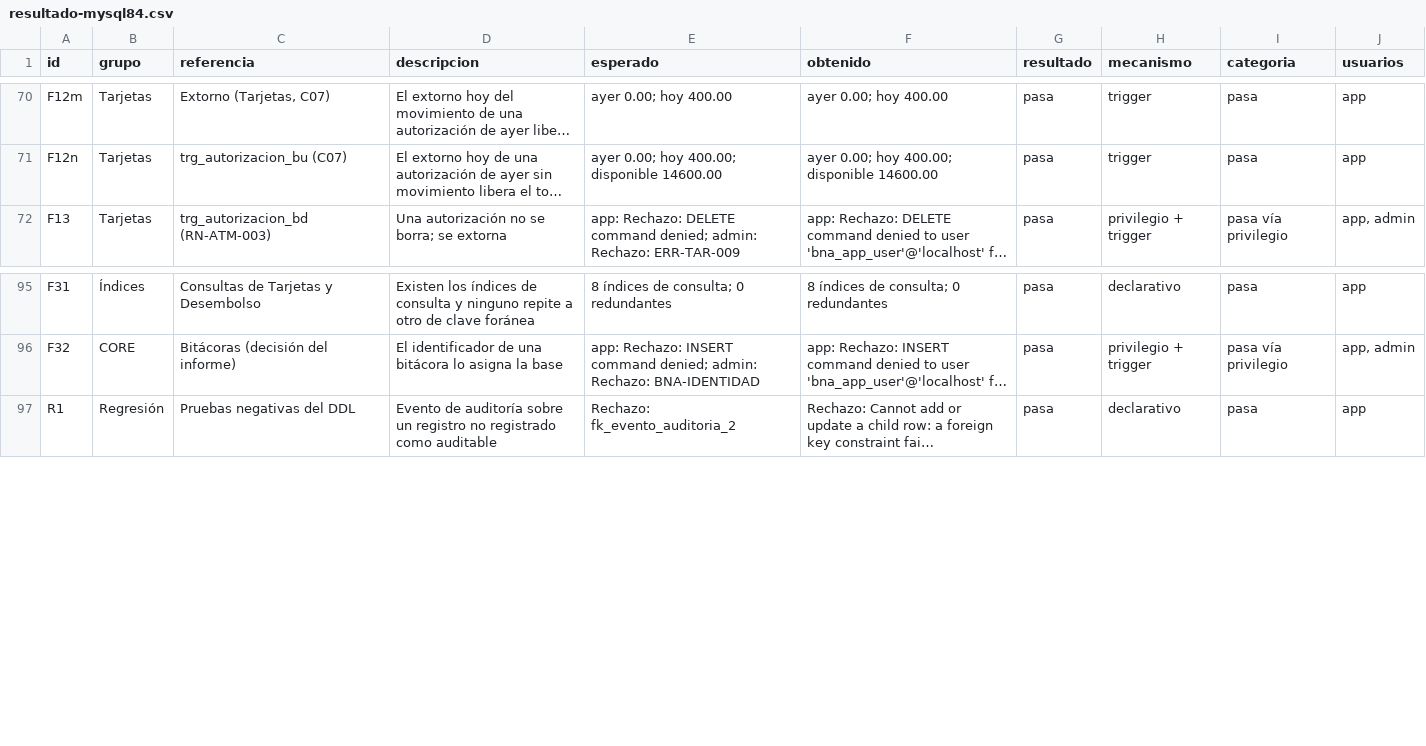
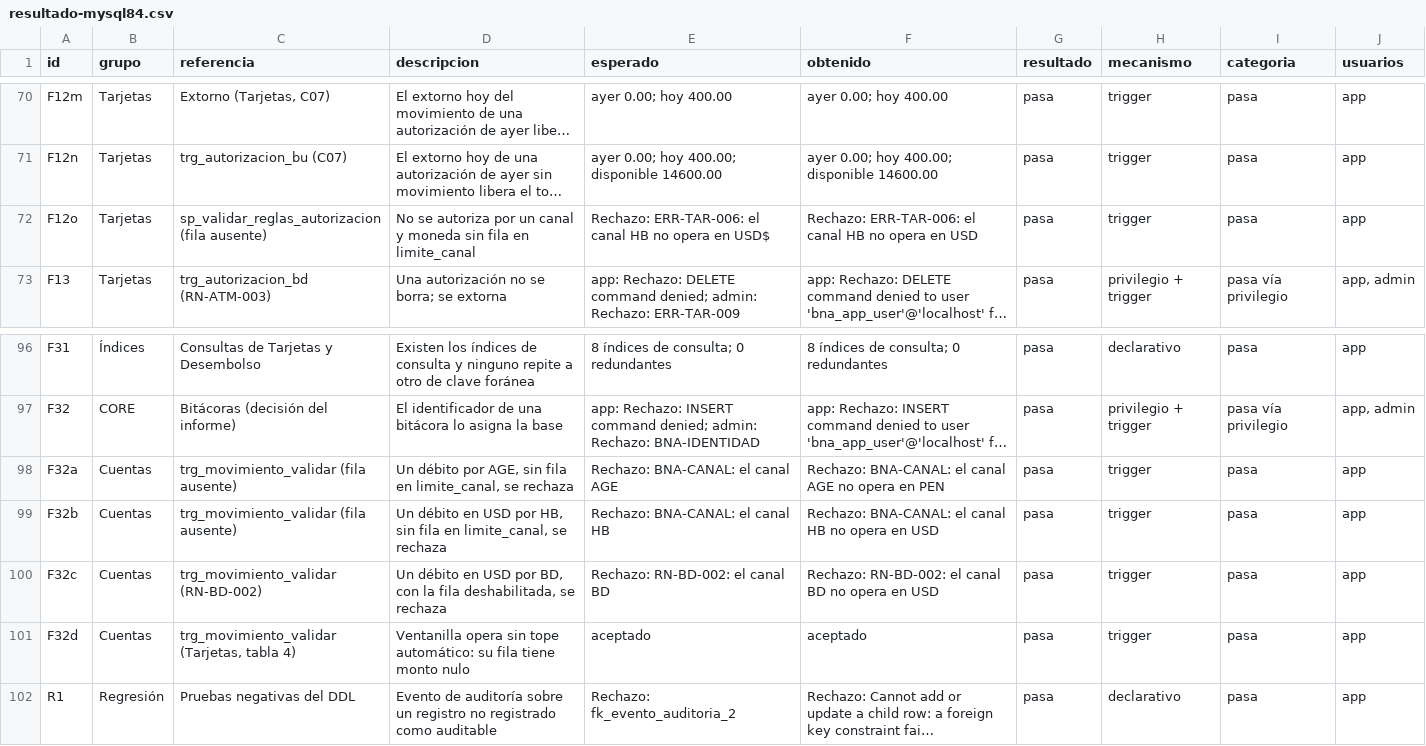
Before and after one commit to miguelpro324/bna-core-db, a CSV file: resultados/mysql/resultado-mysql84.csv, drawn as a sheet; only a part is shown, gaps mark what is left out; long unchanged cells end in …; the diff names each change by its address in the sheet, - before the commit and + after, or states it on an @@ line.

```diff
--- a/resultados/mysql/resultado-mysql84.csv
+++ b/resultados/mysql/resultado-mysql84.csv
+row 72: F12o | Tarjetas | sp_validar_reglas_autorizacion (fila ausente) | No se autoriza por un canal y moneda sin fila en limite_canal | Rechazo: ERR-TAR-006: el canal HB no opera en USD$ | Rechazo: ERR-TAR-006: el canal HB no opera en USD | pasa | trigger | pasa | app
+row 98: F32a | Cuentas | trg_movimiento_validar (fila ausente) | Un débito por AGE, sin fila en limite_canal, se rechaza | Rechazo: BNA-CANAL: el canal AGE | Rechazo: BNA-CANAL: el canal AGE no opera en PEN | pasa | trigger | pasa | app
+row 99: F32b | Cuentas | trg_movimiento_validar (fila ausente) | Un débito en USD por HB, sin fila en limite_canal, se rechaza | Rechazo: BNA-CANAL: el canal HB | Rechazo: BNA-CANAL: el canal HB no opera en USD | pasa | trigger | pasa | app
+row 100: F32c | Cuentas | trg_movimiento_validar (RN-BD-002) | Un débito en USD por BD, con la fila deshabilitada, se rechaza | Rechazo: RN-BD-002: el canal BD | Rechazo: RN-BD-002: el canal BD no opera en USD | pasa | trigger | pasa | app
+row 101: F32d | Cuentas | trg_movimiento_validar (Tarjetas, tabla 4) | Ventanilla opera sin tope automático: su fila tiene monto nulo | aceptado | aceptado | pasa | trigger | pasa | app
```
Also changed, not shown: resultados/mysql/resultado.tsv, resultados/trazabilidad.csv, 8 other files.
